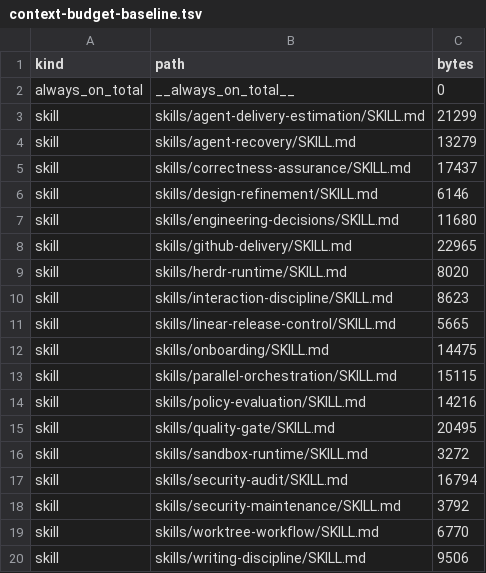
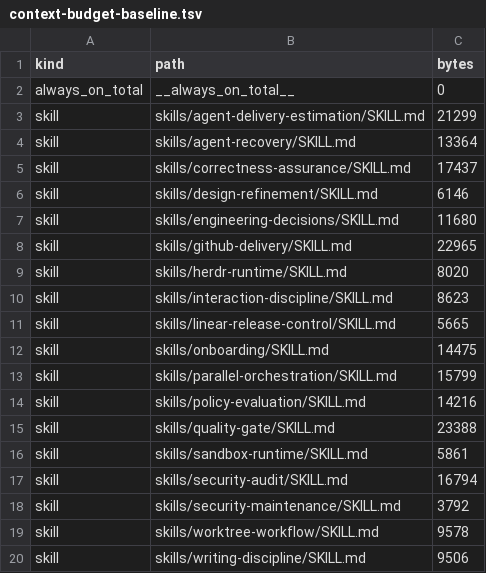
Before and after one commit to rebuildup/project-init, a TSV file: evals/policy-evaluation/context-budget-baseline.tsv, drawn as a sheet.

Commit message:
fix(herdr): sync context budget baseline

```diff
--- a/evals/policy-evaluation/context-budget-baseline.tsv
+++ b/evals/policy-evaluation/context-budget-baseline.tsv
@@ -3,3 +3,3 @@ always_on_total	__always_on_total__	0
 skill	skills/agent-delivery-estimation/SKILL.md	21299
-skill	skills/agent-recovery/SKILL.md	13279
+skill	skills/agent-recovery/SKILL.md	13364
 skill	skills/correctness-assurance/SKILL.md	17437
@@ -12,9 +12,9 @@ skill	skills/linear-release-control/SKILL.md	5665
 skill	skills/onboarding/SKILL.md	14475
-skill	skills/parallel-orchestration/SKILL.md	15115
+skill	skills/parallel-orchestration/SKILL.md	15799
 skill	skills/policy-evaluation/SKILL.md	14216
-skill	skills/quality-gate/SKILL.md	20495
-skill	skills/sandbox-runtime/SKILL.md	3272
+skill	skills/quality-gate/SKILL.md	23388
+skill	skills/sandbox-runtime/SKILL.md	5861
 skill	skills/security-audit/SKILL.md	16794
 skill	skills/security-maintenance/SKILL.md	3792
-skill	skills/worktree-workflow/SKILL.md	6770
+skill	skills/worktree-workflow/SKILL.md	9578
 skill	skills/writing-discipline/SKILL.md	9506
```
